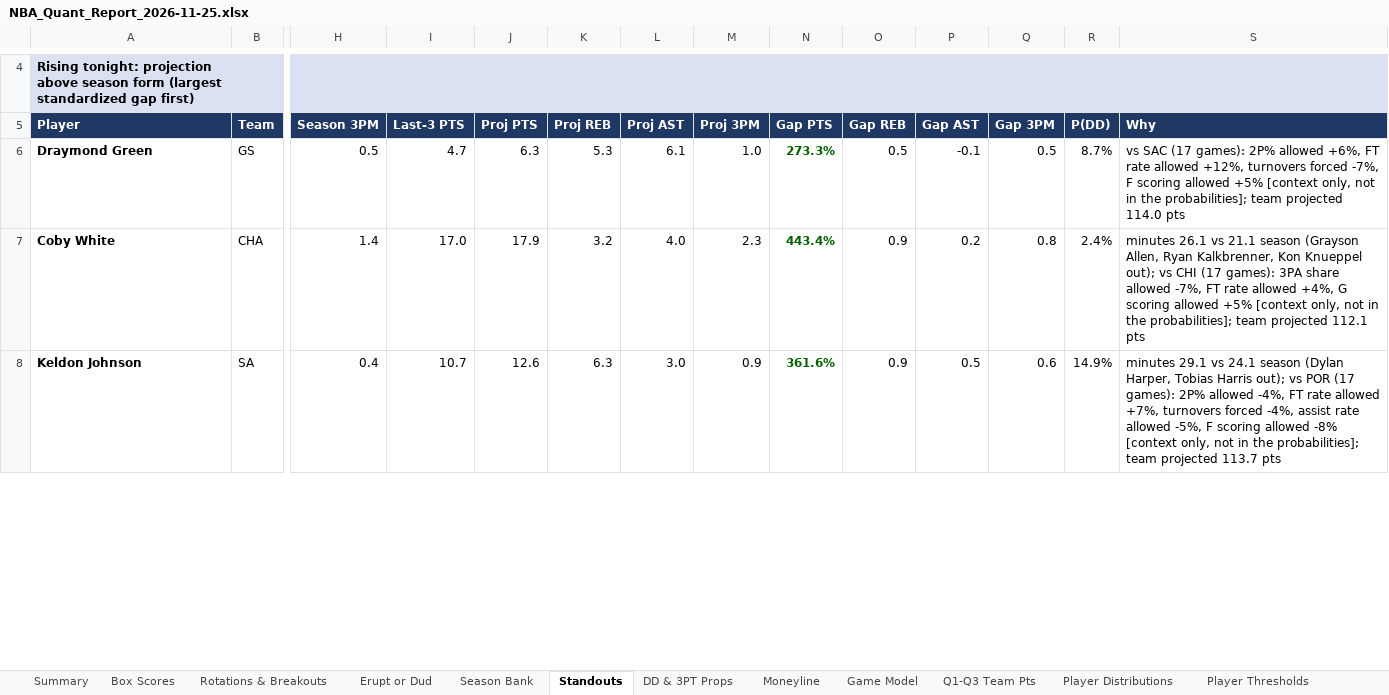
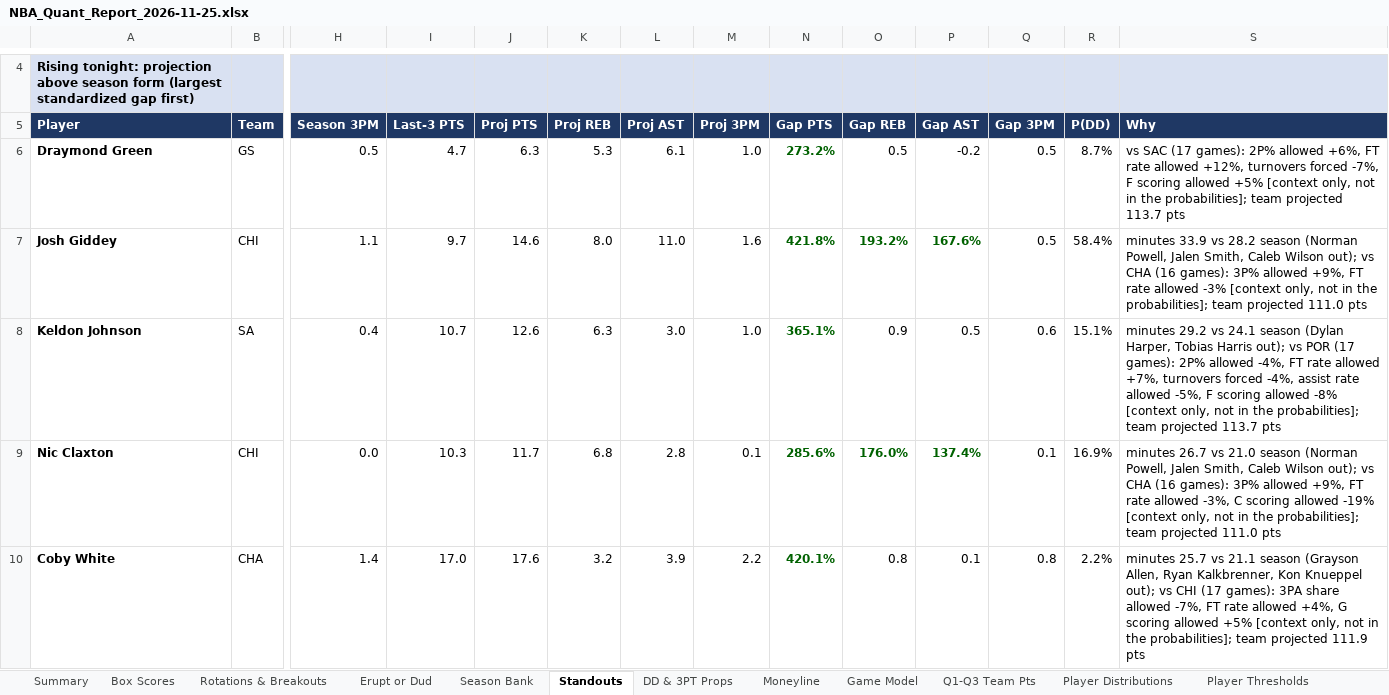
Before and after one commit to HeyShawtty/nba-quant-desk, an Excel workbook: reports/NBA_Quant_Report_2026-11-25.xlsx, sheet Standouts, drawn as a sheet; only a part is shown, gaps mark what is left out; values as stored, in another font and other column widths than the file's, no borders; removed rows and columns are numbered as before the commit, all else as after; rows hold the shown columns only; the diff covers the shown part only; the diff names each change by its address in the sheet, - before the commit and + after, or states it on an @@ line.

```diff
--- a/reports/NBA_Quant_Report_2026-11-25.xlsx (sheet Standouts)
+++ b/reports/NBA_Quant_Report_2026-11-25.xlsx (sheet Standouts)
-N6 (Gap PTS): 273.3%
+N6 (Gap PTS): 273.2%
-P6 (Gap AST): -0.1
+P6 (Gap AST): -0.2
-S6 (Why): …team projected 114.0 pts
+S6 (Why): …team projected 113.7 pts
-row 7: Coby White | CHA | 1.4 | 17.0 | 17.9 | 3.2 | 4.0 | 2.3 | 443.4% | 0.9 | 0.2 | 0.8 | 2.4% | minutes 26.1 vs 21.1 season (Grayson Allen, Ryan Kalkbrenner, Kon Knueppel out); vs CHI (17 games): 3PA share allowed -7%, FT rate allowed +4%, G scoring allowed +5% [context only, not in the probabilities]; team projected 112.1 pts
+row 7: Josh Giddey | CHI | 1.1 | 9.7 | 14.6 | 8.0 | 11.0 | 1.6 | 421.8% | 193.2% | 167.6% | 0.5 | 58.4% | minutes 33.9 vs 28.2 season (Norman Powell, Jalen Smith, Caleb Wilson out); vs CHA (16 games): 3P% allowed +9%, FT rate allowed -3% [context only, not in the probabilities]; team projected 111.0 pts
-M8 (Proj 3PM): 0.9
+M8 (Proj 3PM): 1.0
-N8 (Gap PTS): 361.6%
+N8 (Gap PTS): 365.1%
-R8 (P(DD)): 14.9%
+R8 (P(DD)): 15.1%
-S8 (Why): minutes 29.1 vs 24.1…
+S8 (Why): minutes 29.2 vs 24.1…
+row 9: Nic Claxton | CHI | 0.0 | 10.3 | 11.7 | 6.8 | 2.8 | 0.1 | 285.6% | 176.0% | 137.4% | 0.1 | 16.9% | minutes 26.7 vs 21.0 season (Norman Powell, Jalen Smith, Caleb Wilson out); vs CHA (16 games): 3P% allowed +9%, FT rate allowed -3%, C scoring allowed -19% [context only, not in the probabilities]; team projected 111.0 pts
+row 10: Coby White | CHA | 1.4 | 17.0 | 17.6 | 3.2 | 3.9 | 2.2 | 420.1% | 0.8 | 0.1 | 0.8 | 2.2% | minutes 25.7 vs 21.1 season (Grayson Allen, Ryan Kalkbrenner, Kon Knueppel out); vs CHI (17 games): 3PA share allowed -7%, FT rate allowed +4%, G scoring allowed +5% [context only, not in the probabilities]; team projected 111.9 pts
```
Also changed, not shown: 12 added rows, 16 removed rows, 79 edited cells and cell formats elsewhere in this sheet, sheet Player Thresholds, sheet Player Distributions, sheet Rotations & Breakouts, sheet Box Scores, sheet SGP & Boost, sheet Minutes & Injuries, 11 more sheets, formulas that keep their value, reports/Data_Bank_2026-27.xlsx, 7 other files.
